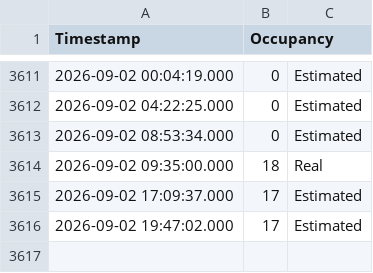
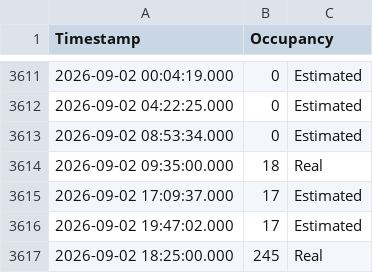
Before and after one commit to Sujith-Kumar-2003/Can_I_Go_To_Library_Now, a CSV file: library_stats.csv, drawn as a sheet; only a part is shown, gaps mark what is left out.

```diff
--- a/library_stats.csv
+++ b/library_stats.csv
@@ -3616 +3616,2 @@ Timestamp,Occupancy
 2026-09-02 19:47:02.000,17,Estimated
+2026-09-02 18:25:00.000,245,Real
```
